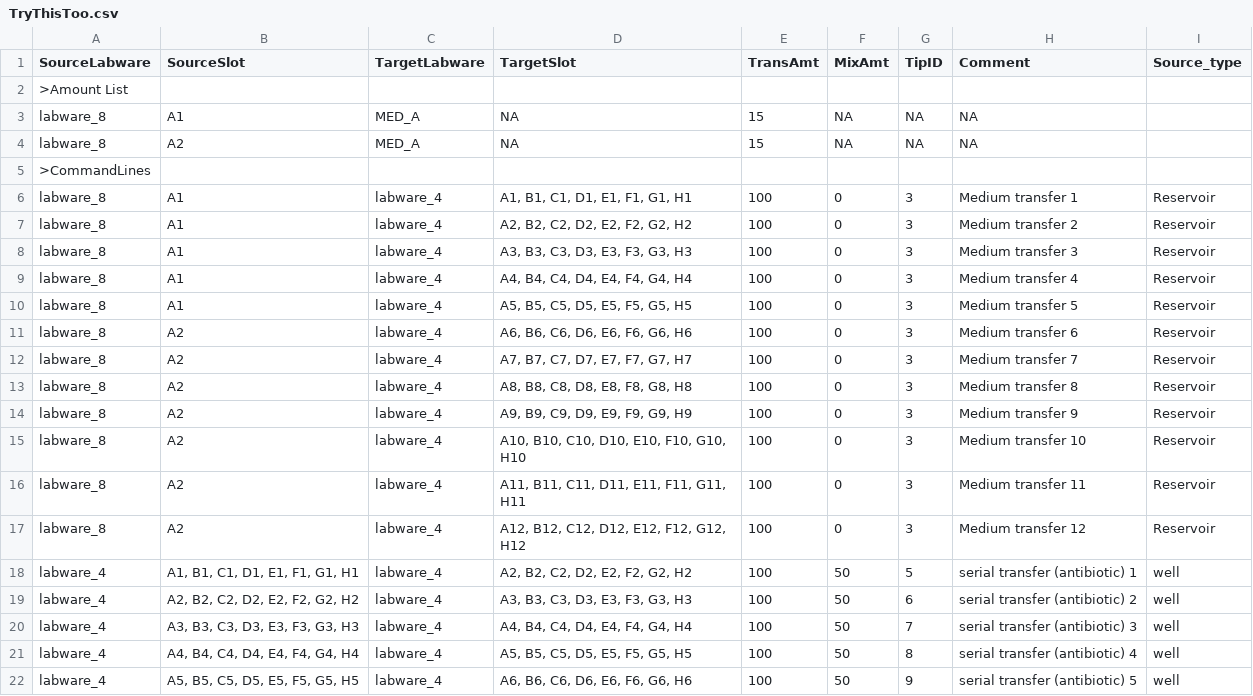
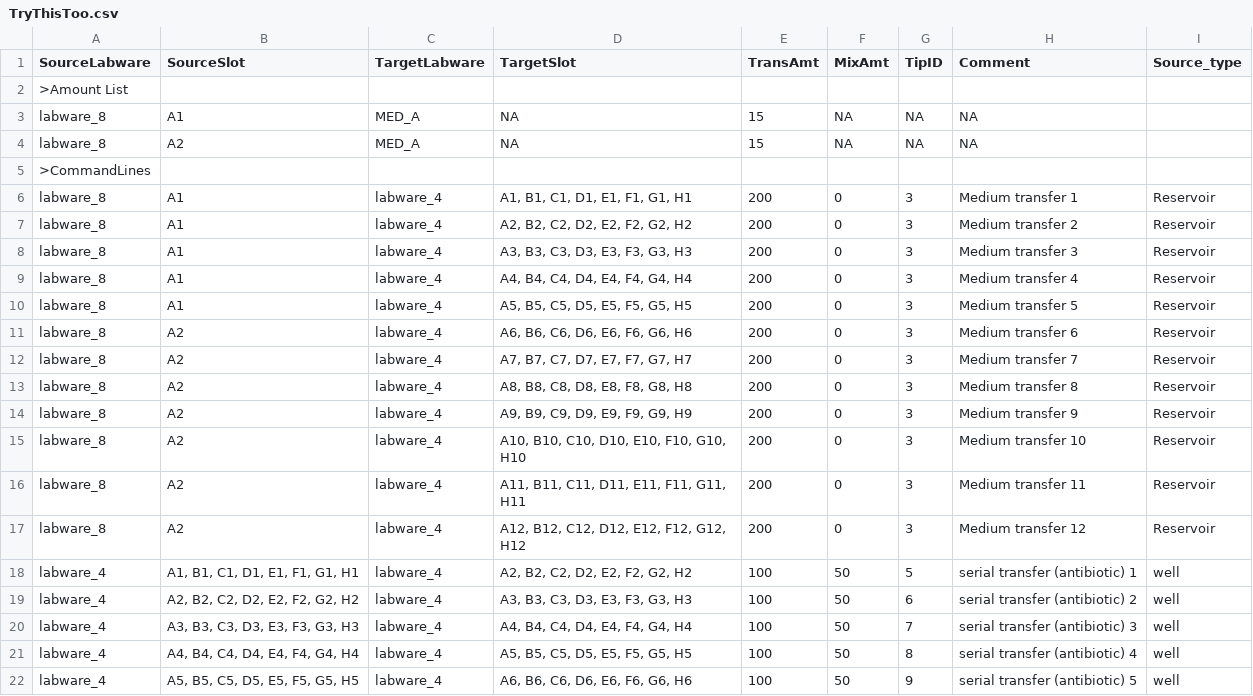
Before and after one commit to JornBrink/ot2, a CSV file: Execution code for OT2/Incubator/Direct protocols/Multichannel/TryThisToo.csv, drawn as a sheet; only a part is shown.

Commit message:
Update TryThisToo.csv

```diff
--- a/Execution code for OT2/Incubator/Direct protocols/Multichannel/TryThisToo.csv
+++ b/Execution code for OT2/Incubator/Direct protocols/Multichannel/TryThisToo.csv
@@ -5,14 +5,14 @@ labware_8;A2;MED_A;NA;15;NA;NA;NA;
 >CommandLines;;;;;;;;
-labware_8;A1;labware_4;A1, B1, C1, D1, E1, F1, G1, H1;100;0;3;Medium transfer 1;Reservoir
-labware_8;A1;labware_4;A2, B2, C2, D2, E2, F2, G2, H2;100;0;3;Medium transfer 2;Reservoir
-labware_8;A1;labware_4;A3, B3, C3, D3, E3, F3, G3, H3;100;0;3;Medium transfer 3;Reservoir
-labware_8;A1;labware_4;A4, B4, C4, D4, E4, F4, G4, H4;100;0;3;Medium transfer 4;Reservoir
-labware_8;A1;labware_4;A5, B5, C5, D5, E5, F5, G5, H5;100;0;3;Medium transfer 5;Reservoir
-labware_8;A2;labware_4;A6, B6, C6, D6, E6, F6, G6, H6;100;0;3;Medium transfer 6;Reservoir
-labware_8;A2;labware_4;A7, B7, C7, D7, E7, F7, G7, H7;100;0;3;Medium transfer 7;Reservoir
-labware_8;A2;labware_4;A8, B8, C8, D8, E8, F8, G8, H8;100;0;3;Medium transfer 8;Reservoir
-labware_8;A2;labware_4;A9, B9, C9, D9, E9, F9, G9, H9;100;0;3;Medium transfer 9;Reservoir
-labware_8;A2;labware_4;A10, B10, C10, D10, E10, F10, G10, H10;100;0;3;Medium transfer 10;Reservoir
-labware_8;A2;labware_4;A11, B11, C11, D11, E11, F11, G11, H11;100;0;3;Medium transfer 11;Reservoir
-labware_8;A2;labware_4;A12, B12, C12, D12, E12, F12, G12, H12;100;0;3;Medium transfer 12;Reservoir
+labware_8;A1;labware_4;A1, B1, C1, D1, E1, F1, G1, H1;200;0;3;Medium transfer 1;Reservoir
+labware_8;A1;labware_4;A2, B2, C2, D2, E2, F2, G2, H2;200;0;3;Medium transfer 2;Reservoir
+labware_8;A1;labware_4;A3, B3, C3, D3, E3, F3, G3, H3;200;0;3;Medium transfer 3;Reservoir
+labware_8;A1;labware_4;A4, B4, C4, D4, E4, F4, G4, H4;200;0;3;Medium transfer 4;Reservoir
+labware_8;A1;labware_4;A5, B5, C5, D5, E5, F5, G5, H5;200;0;3;Medium transfer 5;Reservoir
+labware_8;A2;labware_4;A6, B6, C6, D6, E6, F6, G6, H6;200;0;3;Medium transfer 6;Reservoir
+labware_8;A2;labware_4;A7, B7, C7, D7, E7, F7, G7, H7;200;0;3;Medium transfer 7;Reservoir
+labware_8;A2;labware_4;A8, B8, C8, D8, E8, F8, G8, H8;200;0;3;Medium transfer 8;Reservoir
+labware_8;A2;labware_4;A9, B9, C9, D9, E9, F9, G9, H9;200;0;3;Medium transfer 9;Reservoir
+labware_8;A2;labware_4;A10, B10, C10, D10, E10, F10, G10, H10;200;0;3;Medium transfer 10;Reservoir
+labware_8;A2;labware_4;A11, B11, C11, D11, E11, F11, G11, H11;200;0;3;Medium transfer 11;Reservoir
+labware_8;A2;labware_4;A12, B12, C12, D12, E12, F12, G12, H12;200;0;3;Medium transfer 12;Reservoir
 labware_4;A1, B1, C1, D1, E1, F1, G1, H1;labware_4;A2, B2, C2, D2, E2, F2, G2, H2;100;50;5;serial transfer (antibiotic) 1;well
```
